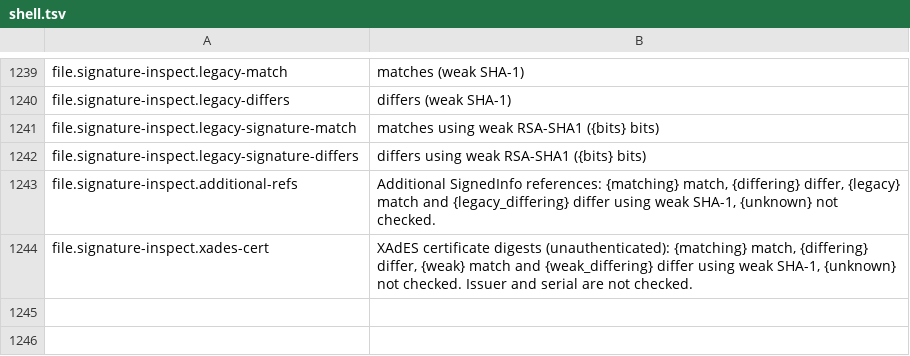
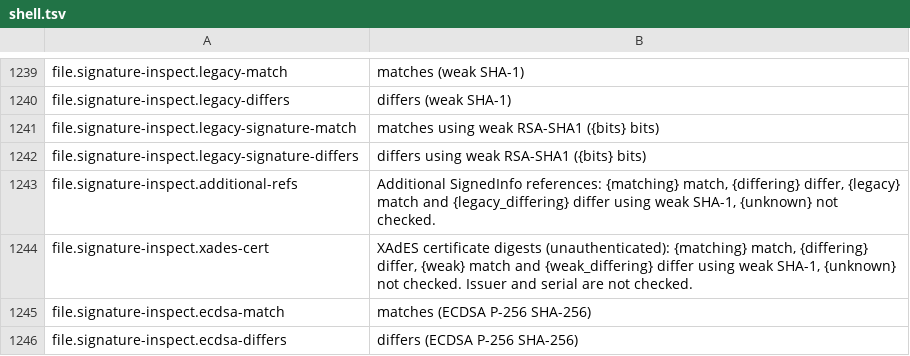
Before and after one commit to masanork/ibis-office, a TSV file: crates/ibis-office-base/i18n/en/shell.tsv, drawn as a sheet; only a part is shown, gaps mark what is left out; the diff names each change by its address in the sheet, - before the commit and + after, or states it on an @@ line.

```diff
--- a/crates/ibis-office-base/i18n/en/shell.tsv
+++ b/crates/ibis-office-base/i18n/en/shell.tsv
+row 1245: file.signature-inspect.ecdsa-match | matches (ECDSA P-256 SHA-256)
+row 1246: file.signature-inspect.ecdsa-differs | differs (ECDSA P-256 SHA-256)
```
Also changed, not shown: crates/ibis-office-base/i18n/ja/shell.tsv, 14 other files.
